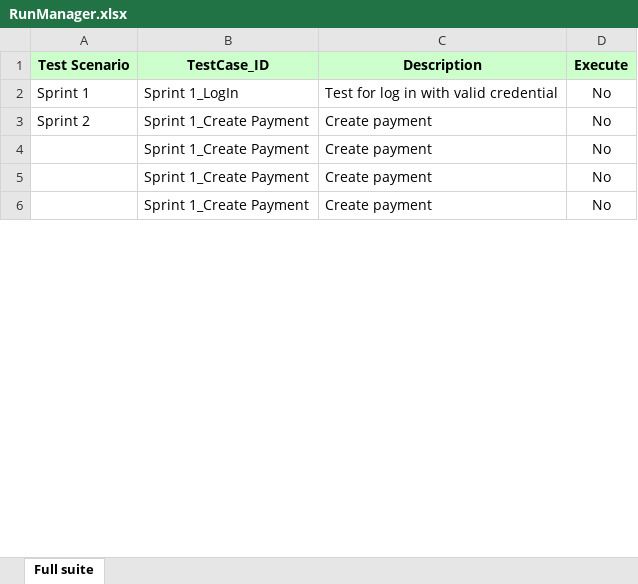
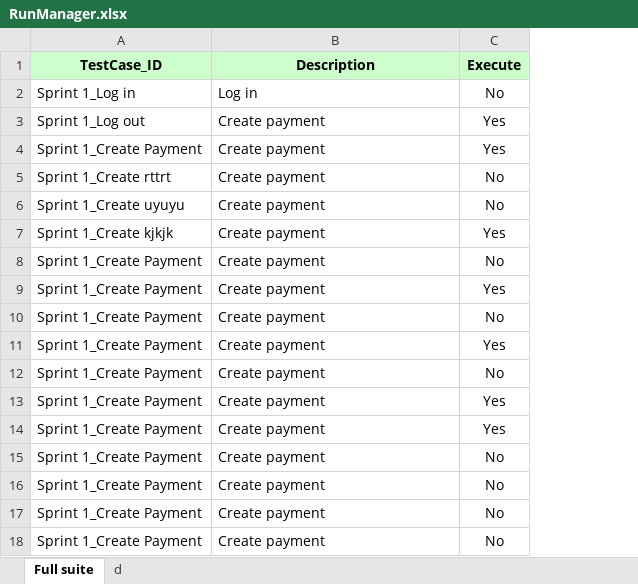
Before and after one commit to kishor32/ExcelReader, an Excel workbook: RunManager.xlsx, sheet Full suite, drawn as a sheet; only a part is shown; values as stored, in another font and other column widths than the file's, no borders; removed rows and columns are numbered as before the commit, all else as after; the diff covers the shown part only; the diff names each change by its address in the sheet, - before the commit and + after, or states it on an @@ line.

```diff
--- a/RunManager.xlsx (sheet Full suite)
+++ b/RunManager.xlsx (sheet Full suite)
+sheet tab: d
-column A (Test Scenario), rows 2-3: Sprint 1 | Sprint 2
-A2 (TestCase_ID): Sprint 1_LogIn
+A2 (TestCase_ID): Sprint 1_Log in
-B2 (Description): Test for log in with valid credential
+B2 (Description): Log in
+row 3: Sprint 1_Log out | Create payment | Yes
+row 4: Sprint 1_Create Payment | Create payment | Yes
+row 5: Sprint 1_Create rttrt | Create payment | No
+row 6: Sprint 1_Create uyuyu | Create payment | No
+row 7: Sprint 1_Create kjkjk | Create payment | Yes
@@ row 10 moved to row 8: Sprint 1_Create Payment @@
+row 9: Sprint 1_Create Payment | Create payment | Yes
@@ row 11 moved to row 10: Sprint 1_Create Payment @@
+row 11: Sprint 1_Create Payment | Create payment | Yes
+row 13: Sprint 1_Create Payment | Create payment | Yes
+row 14: Sprint 1_Create Payment | Create payment | Yes
```
Also changed, not shown: 10 removed rows and 1 edited cell elsewhere in this sheet, 14 other files.
